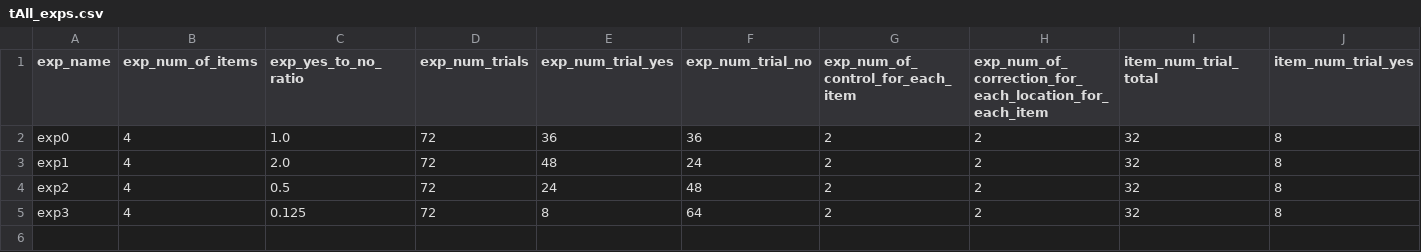
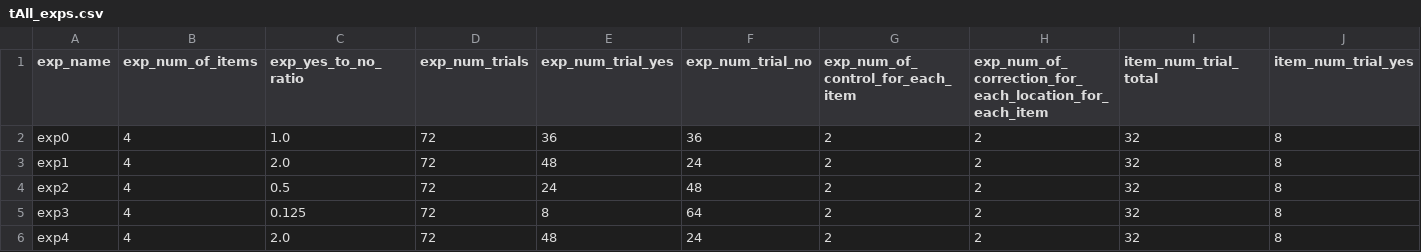
Before and after one commit to Xinzhu-Fang/prosody_study_exp, a CSV file: tAll_exps.csv, drawn as a sheet; only a part is shown; rows hold the shown columns only; the diff names each change by its address in the sheet, - before the commit and + after, or states it on an @@ line.

```diff
--- a/tAll_exps.csv
+++ b/tAll_exps.csv
+row 6: exp4 | 4 | 2.0 | 72 | 48 | 24 | 2 | 2 | 32 | 8
```
Also changed, not shown: 59 other files.
